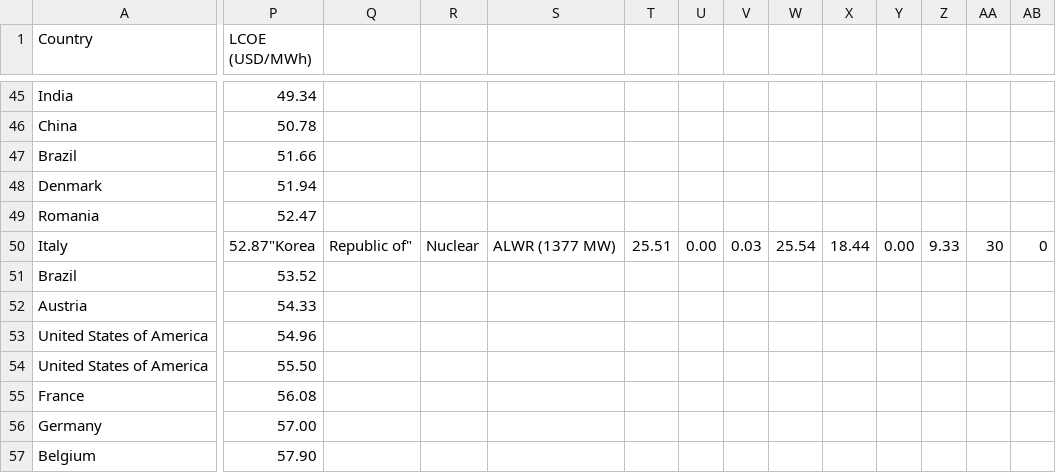
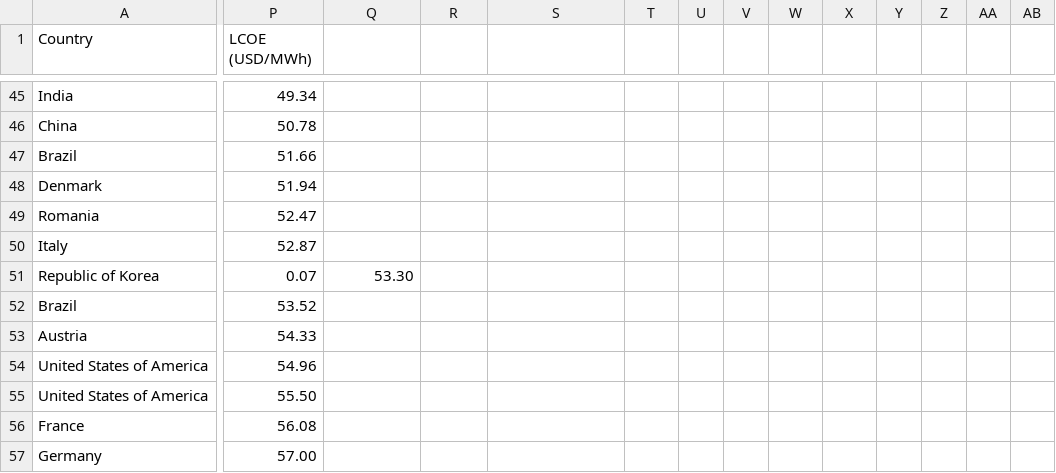
Before and after one commit to maxwellhewes/RegionalPower, a CSV file: Data Files/LCOE_IEA_RAW.csv, drawn as a sheet; only a part is shown, gaps mark what is left out; the shorter side is filled out with more unchanged rows; rows hold the shown columns only; the diff covers the shown part only; the diff names each change by its address in the sheet, - before the commit and + after, or states it on an @@ line.

Commit message:
Update LCOE_IEA_RAW.csv

```diff
--- a/Data Files/LCOE_IEA_RAW.csv
+++ b/Data Files/LCOE_IEA_RAW.csv
-P50 (LCOE (USD/MWh)): 52.87"Korea
+P50 (LCOE (USD/MWh)): 52.87
-Q50: Republic of"
+Q50: (empty)
-R50: Nuclear
+R50: (empty)
-S50: ALWR (1377 MW)
+S50: (empty)
-T50: 25.51
+T50: (empty)
-U50: 0.00
+U50: (empty)
-V50: 0.03
+V50: (empty)
-W50: 25.54
+W50: (empty)
-X50: 18.44
+X50: (empty)
-Y50: 0.00
+Y50: (empty)
-Z50: 9.33
+Z50: (empty)
-AA50: 30
+AA50: (empty)
-AB50: 0
+AB50: (empty)
+row 51: Republic of Korea | 0.07 | 53.30
```
Also changed, not shown: 4 edited cells elsewhere in this file.
